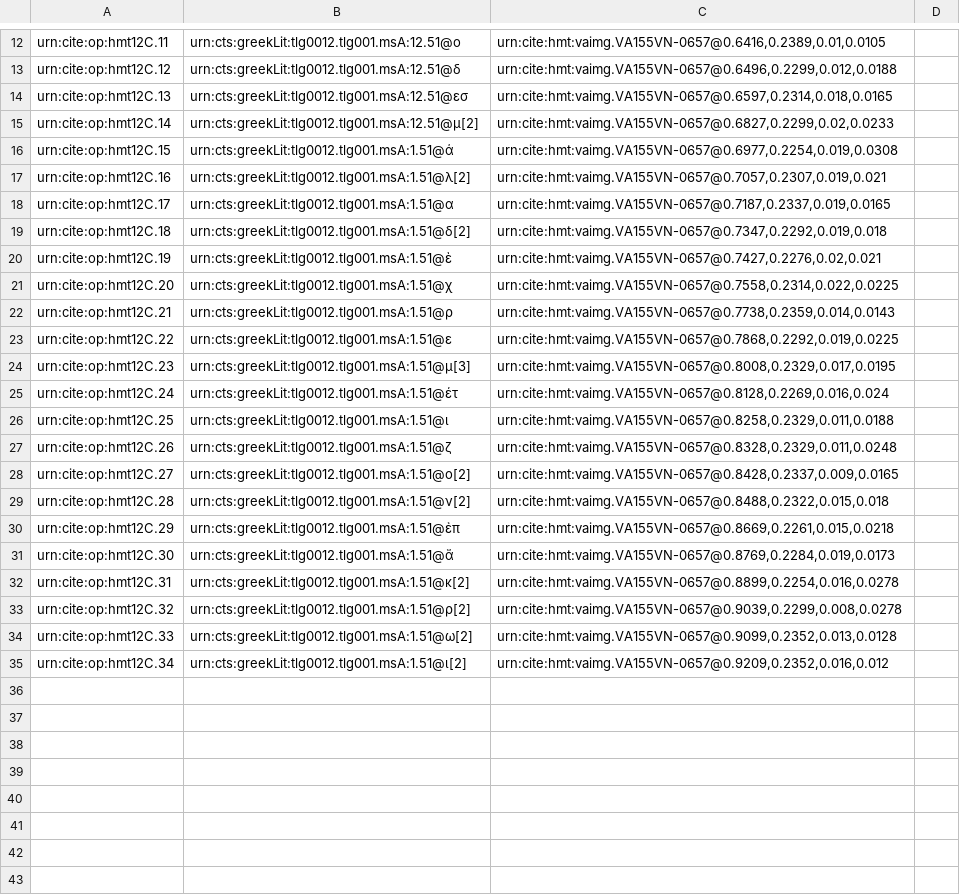
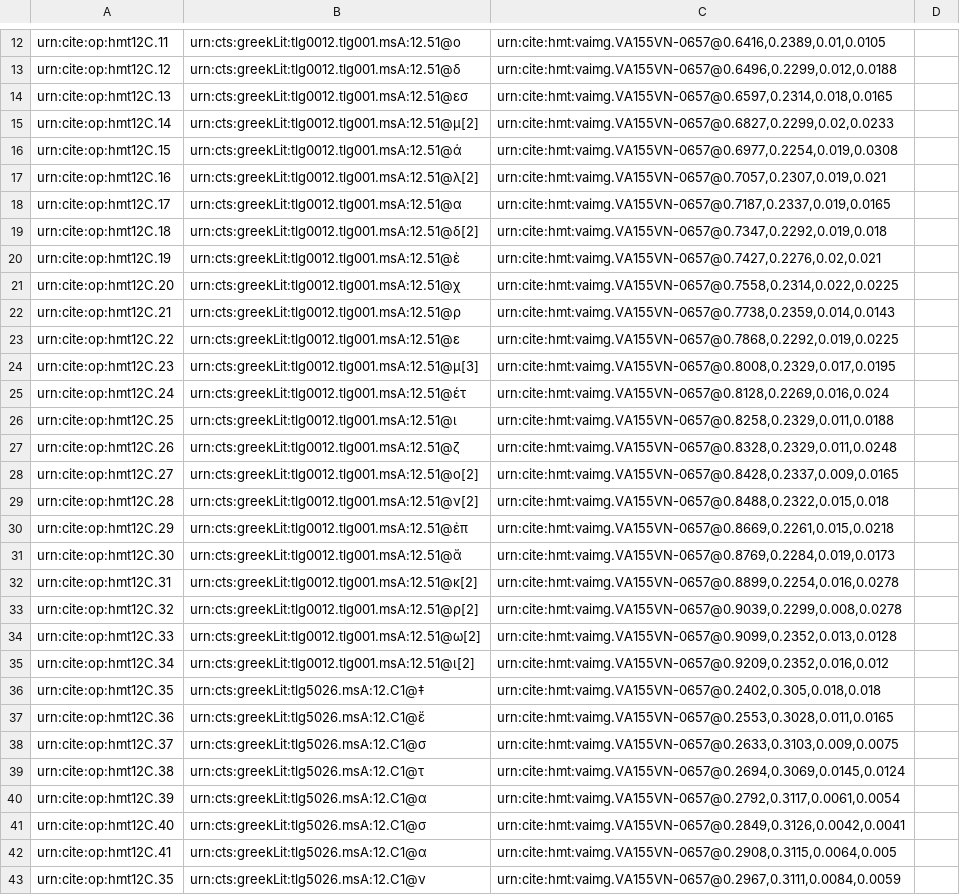
Before and after one commit to HMT-seminar-2014/hmt-12C, a CSV file: collections/paleography.csv, drawn as a sheet; only a part is shown, gaps mark what is left out; the diff names each change by its address in the sheet, - before the commit and + after, or states it on an @@ line.

Commit message:
Update paleography.csv

```diff
--- a/collections/paleography.csv
+++ b/collections/paleography.csv
-B16: urn:cts:greekLit:tlg0012.tlg001.msA:1.51@ά
+B16: urn:cts:greekLit:tlg0012.tlg001.msA:12.51@ά
-B17: urn:cts:greekLit:tlg0012.tlg001.msA:1.51@λ[2]
+B17: urn:cts:greekLit:tlg0012.tlg001.msA:12.51@λ[2]
-B18: urn:cts:greekLit:tlg0012.tlg001.msA:1.51@α
+B18: urn:cts:greekLit:tlg0012.tlg001.msA:12.51@α
-B19: urn:cts:greekLit:tlg0012.tlg001.msA:1.51@δ[2]
+B19: urn:cts:greekLit:tlg0012.tlg001.msA:12.51@δ[2]
-B20: urn:cts:greekLit:tlg0012.tlg001.msA:1.51@ὲ
+B20: urn:cts:greekLit:tlg0012.tlg001.msA:12.51@ὲ
-B21: urn:cts:greekLit:tlg0012.tlg001.msA:1.51@χ
+B21: urn:cts:greekLit:tlg0012.tlg001.msA:12.51@χ
-B22: urn:cts:greekLit:tlg0012.tlg001.msA:1.51@ρ
+B22: urn:cts:greekLit:tlg0012.tlg001.msA:12.51@ρ
-B23: urn:cts:greekLit:tlg0012.tlg001.msA:1.51@ε
+B23: urn:cts:greekLit:tlg0012.tlg001.msA:12.51@ε
-B24: urn:cts:greekLit:tlg0012.tlg001.msA:1.51@μ[3]
+B24: urn:cts:greekLit:tlg0012.tlg001.msA:12.51@μ[3]
-B25: urn:cts:greekLit:tlg0012.tlg001.msA:1.51@έτ
+B25: urn:cts:greekLit:tlg0012.tlg001.msA:12.51@έτ
-B26: urn:cts:greekLit:tlg0012.tlg001.msA:1.51@ι
+B26: urn:cts:greekLit:tlg0012.tlg001.msA:12.51@ι
-B27: urn:cts:greekLit:tlg0012.tlg001.msA:1.51@ζ
+B27: urn:cts:greekLit:tlg0012.tlg001.msA:12.51@ζ
-B28: urn:cts:greekLit:tlg0012.tlg001.msA:1.51@ο[2]
+B28: urn:cts:greekLit:tlg0012.tlg001.msA:12.51@ο[2]
-B29: urn:cts:greekLit:tlg0012.tlg001.msA:1.51@ν[2]
+B29: urn:cts:greekLit:tlg0012.tlg001.msA:12.51@ν[2]
-B30: urn:cts:greekLit:tlg0012.tlg001.msA:1.51@ἐπ
+B30: urn:cts:greekLit:tlg0012.tlg001.msA:12.51@ἐπ
-B31: urn:cts:greekLit:tlg0012.tlg001.msA:1.51@ἄ
+B31: urn:cts:greekLit:tlg0012.tlg001.msA:12.51@ἄ
-B32: urn:cts:greekLit:tlg0012.tlg001.msA:1.51@κ[2]
+B32: urn:cts:greekLit:tlg0012.tlg001.msA:12.51@κ[2]
-B33: urn:cts:greekLit:tlg0012.tlg001.msA:1.51@ρ[2]
+B33: urn:cts:greekLit:tlg0012.tlg001.msA:12.51@ρ[2]
-B34: urn:cts:greekLit:tlg0012.tlg001.msA:1.51@ω[2]
+B34: urn:cts:greekLit:tlg0012.tlg001.msA:12.51@ω[2]
-B35: urn:cts:greekLit:tlg0012.tlg001.msA:1.51@ι[2]
+B35: urn:cts:greekLit:tlg0012.tlg001.msA:12.51@ι[2]
+row 36: urn:cite:op:hmt12C.35 | urn:cts:greekLit:tlg5026.msA:12.C1@‡ | urn:cite:hmt:vaimg.VA155VN-0657@0.2402,0.305,0.018,0.018
+row 37: urn:cite:op:hmt12C.36 | urn:cts:greekLit:tlg5026.msA:12.C1@ἔ | urn:cite:hmt:vaimg.VA155VN-0657@0.2553,0.3028,0.011,0.0165
+row 38: urn:cite:op:hmt12C.37 | urn:cts:greekLit:tlg5026.msA:12.C1@σ | urn:cite:hmt:vaimg.VA155VN-0657@0.2633,0.3103,0.009,0.0075
+row 39: urn:cite:op:hmt12C.38 | urn:cts:greekLit:tlg5026.msA:12.C1@τ | urn:cite:hmt:vaimg.VA155VN-0657@0.2694,0.3069,0.0145,0.0124
+row 40: urn:cite:op:hmt12C.39 | urn:cts:greekLit:tlg5026.msA:12.C1@α | urn:cite:hmt:vaimg.VA155VN-0657@0.2792,0.3117,0.0061,0.0054
+row 41: urn:cite:op:hmt12C.40 | urn:cts:greekLit:tlg5026.msA:12.C1@σ | urn:cite:hmt:vaimg.VA155VN-0657@0.2849,0.3126,0.0042,0.0041
+row 42: urn:cite:op:hmt12C.41 | urn:cts:greekLit:tlg5026.msA:12.C1@α | urn:cite:hmt:vaimg.VA155VN-0657@0.2908,0.3115,0.0064,0.005
+row 43: urn:cite:op:hmt12C.35 | urn:cts:greekLit:tlg5026.msA:12.C1@ν | urn:cite:hmt:vaimg.VA155VN-0657@0.2967,0.3111,0.0084,0.0059
```
